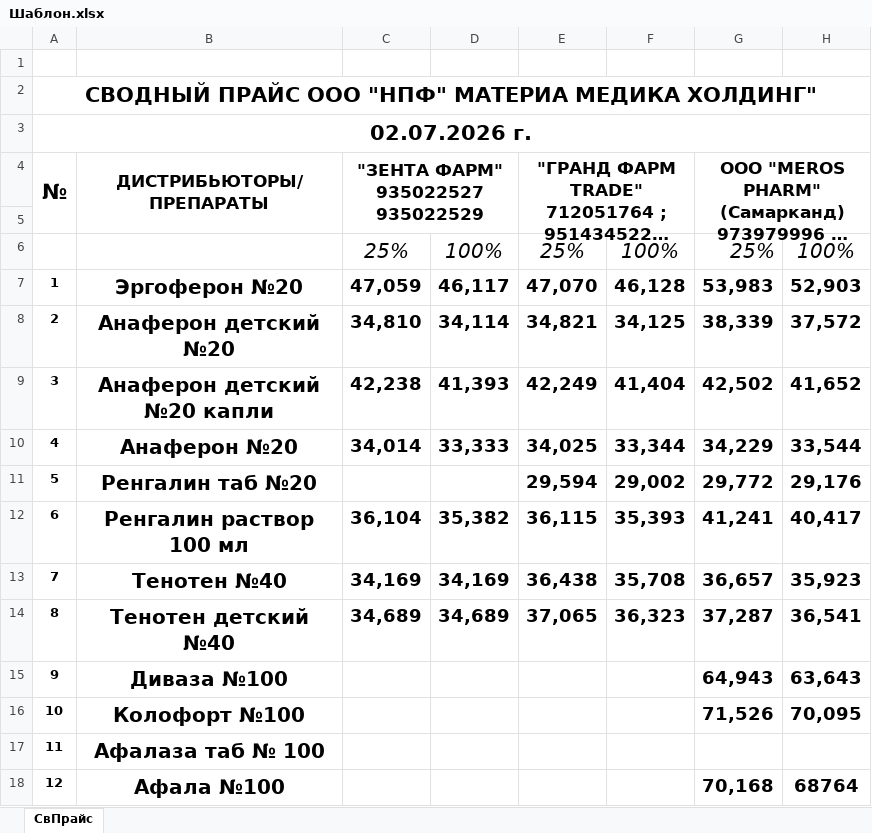
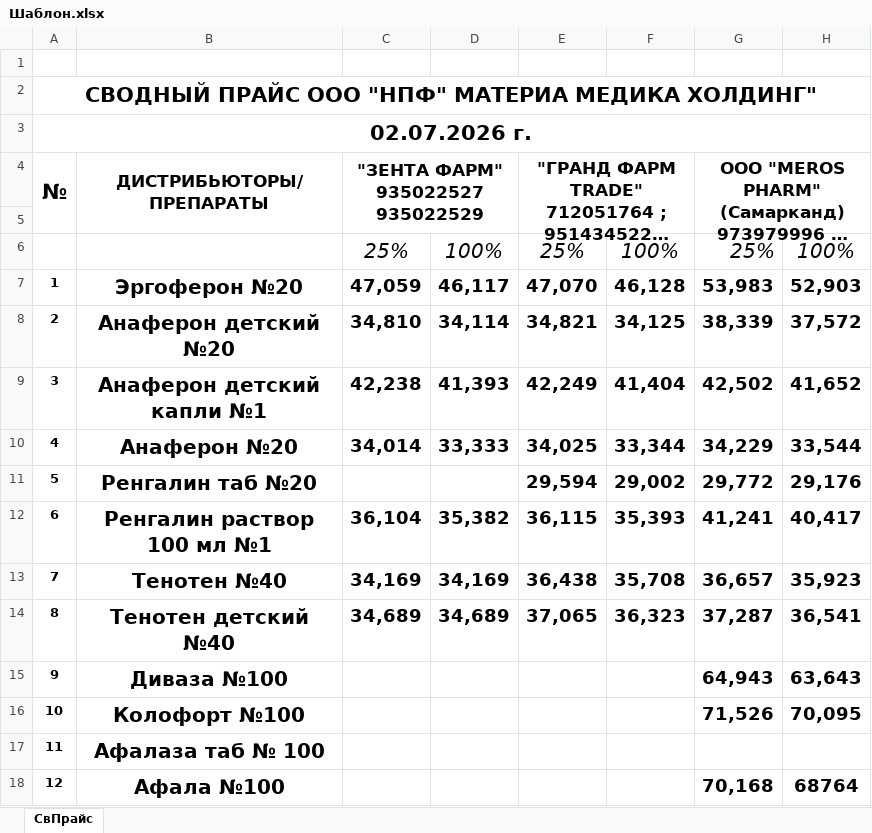
Before and after one commit to durbek93/price-aggregator-web-mcp, an Excel workbook: backend/Шаблон.xlsx, sheet СвПрайс, drawn as a sheet; only a part is shown; long unchanged cells end in …; values as stored, in another font and other column widths than the file's, no borders; the diff names each change by its address in the sheet, - before the commit and + after, or states it on an @@ line.

```diff
--- a/backend/Шаблон.xlsx (sheet СвПрайс)
+++ b/backend/Шаблон.xlsx (sheet СвПрайс)
-B9 (ДИСТРИБЬЮТОРЫ/ ПРЕПАРАТЫ): Анаферон детский №20 капли
+B9 (ДИСТРИБЬЮТОРЫ/ ПРЕПАРАТЫ): Анаферон детский капли №1
-B12 (ДИСТРИБЬЮТОРЫ/ ПРЕПАРАТЫ): Ренгалин раствор 100 мл
+B12 (ДИСТРИБЬЮТОРЫ/ ПРЕПАРАТЫ): Ренгалин раствор 100 мл №1
```
